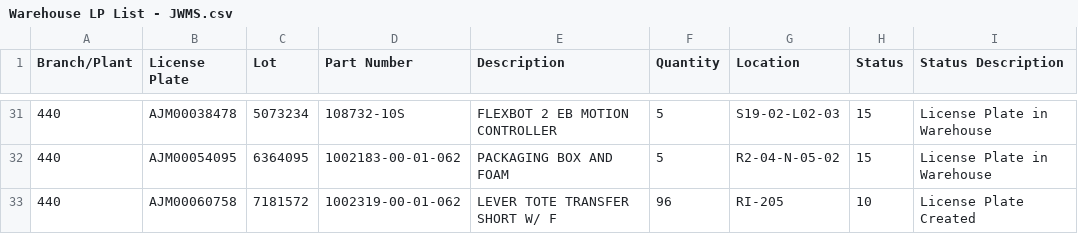
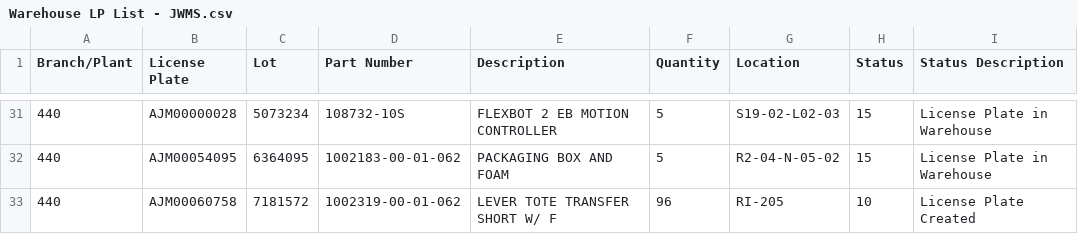
Before and after one commit to thinkfink/WarehouseValidator, a CSV file: WarehouseValidator/Warehouse LP List - JWMS.csv, drawn as a sheet; only a part is shown, gaps mark what is left out; the diff covers the shown part only.

```diff
--- a/WarehouseValidator/Warehouse LP List - JWMS.csv
+++ b/WarehouseValidator/Warehouse LP List - JWMS.csv
@@ -31,2 +31,2 @@ Branch/Plant,License Plate, Lot, Part Number, Description, Quantity, Location, S
-440,AJM00038478,5073234,108732-10S,FLEXBOT 2 EB MOTION CONTROLLER,5,S19-02-L02-03,15,License Plate in Warehouse
+440,AJM00000028,5073234,108732-10S,FLEXBOT 2 EB MOTION CONTROLLER,5,S19-02-L02-03,15,License Plate in Warehouse
 440,AJM00054095,6364095,1002183-00-01-062,PACKAGING BOX AND FOAM,5,R2-04-N-05-02,15,License Plate in Warehouse
```
Also changed, not shown: 27 edited cells elsewhere in this file, 4 other files.
